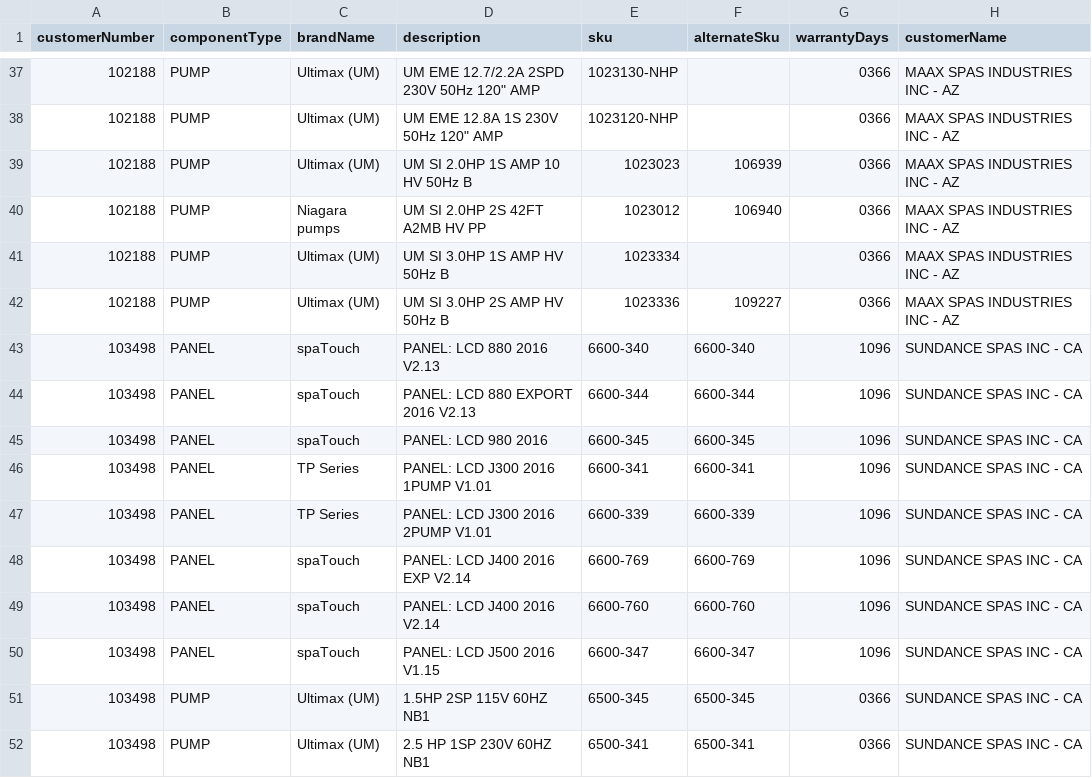
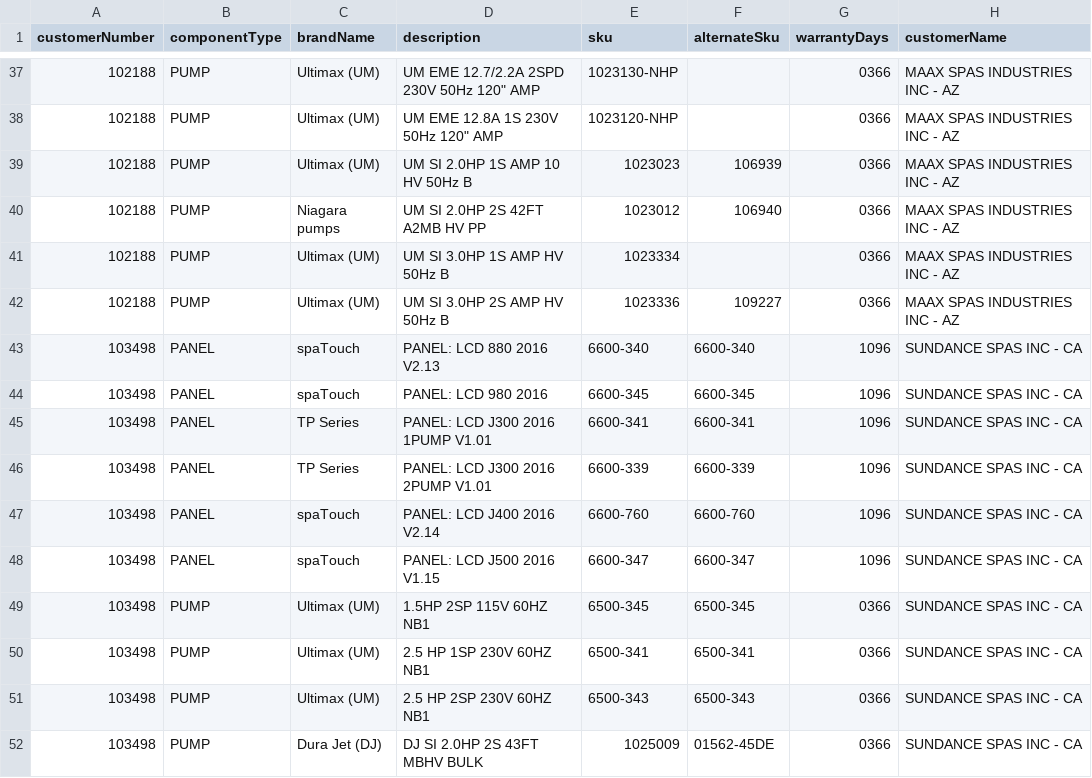
Before and after one commit to stonesteps/iot-services, a CSV file: rest/src/main/resources/db/material.csv, drawn as a sheet; only a part is shown, gaps mark what is left out; the shorter side is filled out with more unchanged rows; the diff names each change by its address in the sheet, - before the commit and + after, or states it on an @@ line.

Commit message:
Removed a couple more Jacuzzi panels

```diff
--- a/rest/src/main/resources/db/material.csv
+++ b/rest/src/main/resources/db/material.csv
-row 44: 103498 | PANEL | spaTouch | PANEL: LCD 880 EXPORT 2016 V2.13 | 6600-344 | 6600-344 | 1096 | SUNDANCE SPAS INC - CA
-row 48: 103498 | PANEL | spaTouch | PANEL: LCD J400 2016 EXP V2.14 | 6600-769 | 6600-769 | 1096 | SUNDANCE SPAS INC - CA
```
